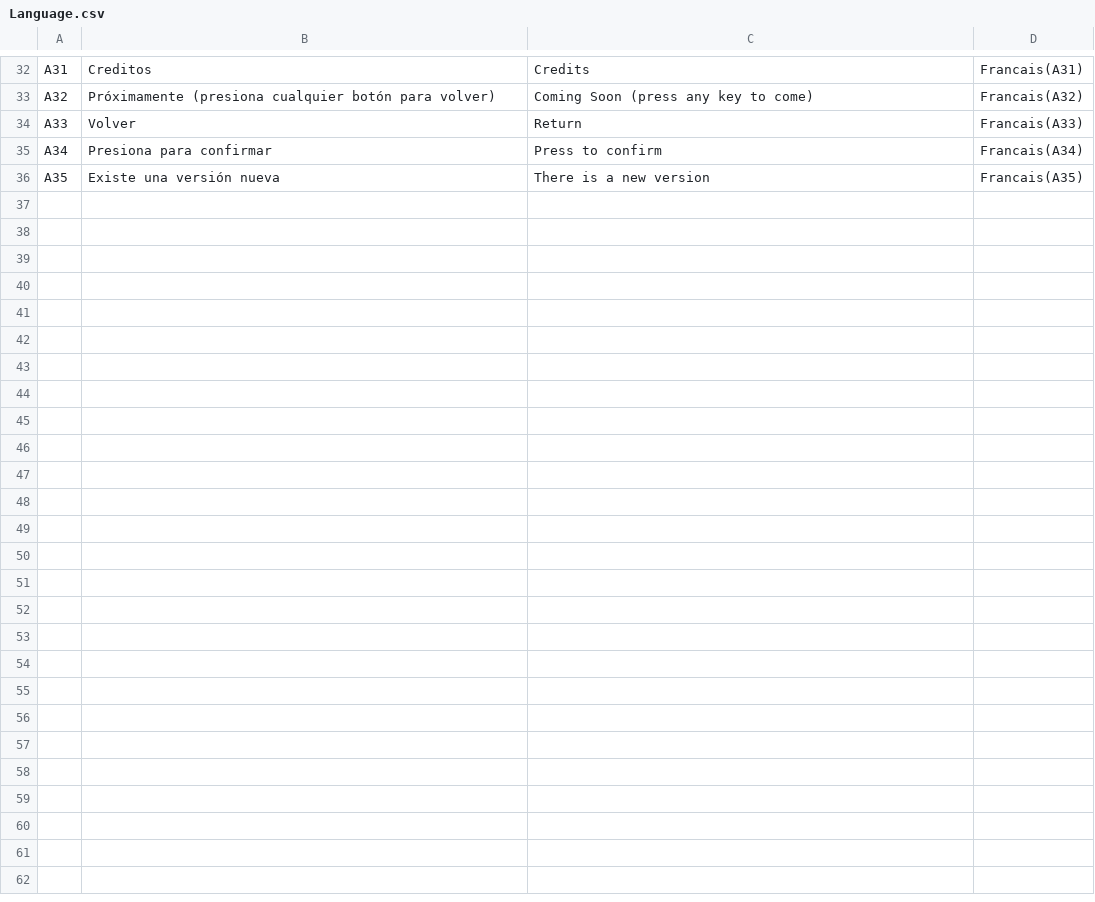
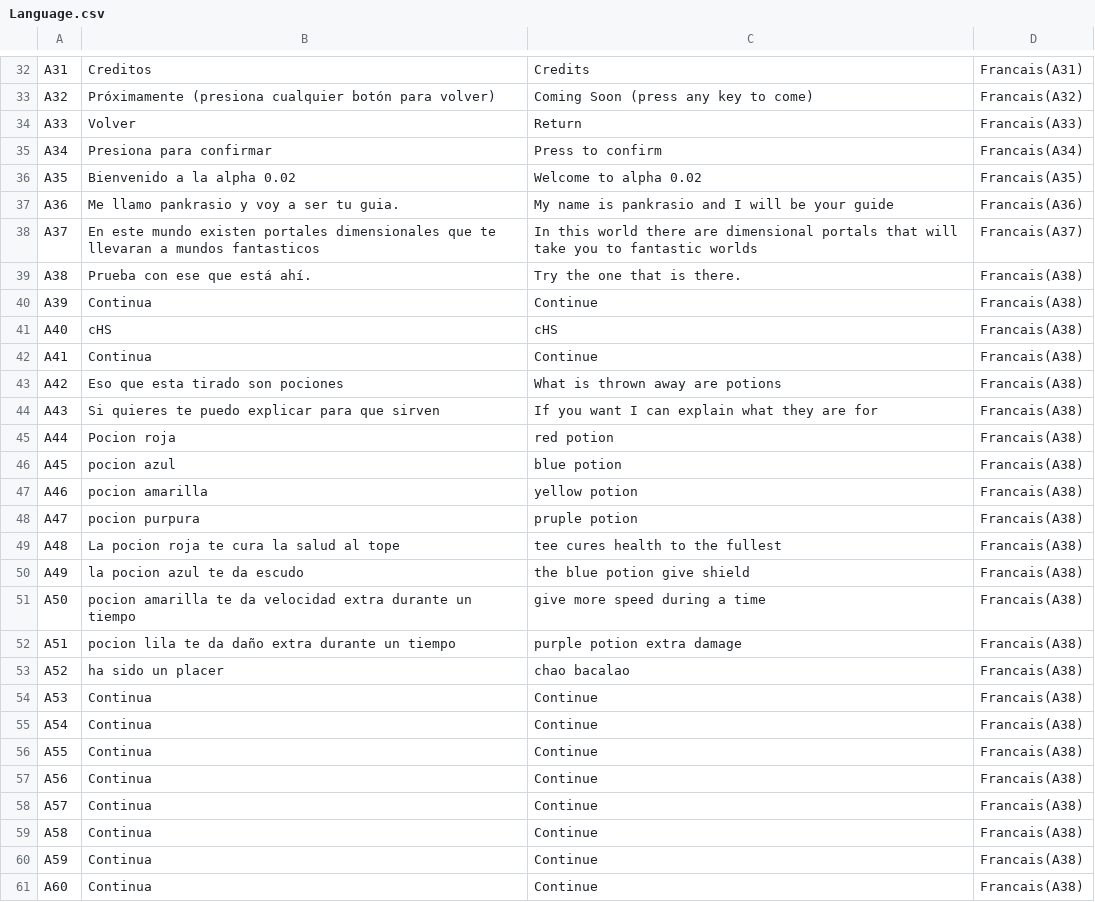
Before and after one commit to pabllopf/Inefable, a CSV file: Assets/Resources/Files/Language.csv, drawn as a sheet; only a part is shown, gaps mark what is left out.

```diff
--- a/Assets/Resources/Files/Language.csv
+++ b/Assets/Resources/Files/Language.csv
@@ -35,2 +35,27 @@ A33;Volver;Return;Francais(A33)
 A34;Presiona para confirmar;Press to confirm;Francais(A34)
-A35;Existe una versión nueva;There is a new version;Francais(A35)
+A35;Bienvenido a la alpha 0.02;Welcome to alpha 0.02;Francais(A35)
+A36;Me llamo pankrasio y voy a ser tu guia.;My name is pankrasio and I will be your guide;Francais(A36)
+A37;En este mundo existen portales dimensionales que te llevaran a mundos fantasticos;In this world there are dimensional portals that will take you to fantastic worlds;Francais(A37)
+A38;Prueba con ese que está ahí.;Try the one that is there.;Francais(A38)
+A39;Continua;Continue;Francais(A38)
+A40;cHS;cHS;Francais(A38)
+A41;Continua;Continue;Francais(A38)
+A42;Eso que esta tirado son pociones;What is thrown away are potions;Francais(A38)
+A43;Si quieres te puedo explicar para que sirven;If you want I can explain what they are for;Francais(A38)
+A44;Pocion roja;red potion;Francais(A38)
+A45;pocion azul;blue potion;Francais(A38)
+A46;pocion amarilla;yellow potion;Francais(A38)
+A47;pocion purpura;pruple potion;Francais(A38)
+A48;La pocion roja te cura la salud al tope;tee cures health to the fullest;Francais(A38)
+A49;la pocion azul te da escudo;the blue potion give shield;Francais(A38)
+A50;pocion amarilla te da velocidad extra durante un tiempo;give more speed during a time;Francais(A38)
+A51;pocion lila te da daño extra durante un tiempo;purple potion extra damage;Francais(A38)
+A52;ha sido un placer;chao bacalao;Francais(A38)
+A53;Continua;Continue;Francais(A38)
+A54;Continua;Continue;Francais(A38)
+A55;Continua;Continue;Francais(A38)
+A56;Continua;Continue;Francais(A38)
+A57;Continua;Continue;Francais(A38)
+A58;Continua;Continue;Francais(A38)
+A59;Continua;Continue;Francais(A38)
+A60;Continua;Continue;Francais(A38)
```
Also changed, not shown: 20 other files.
